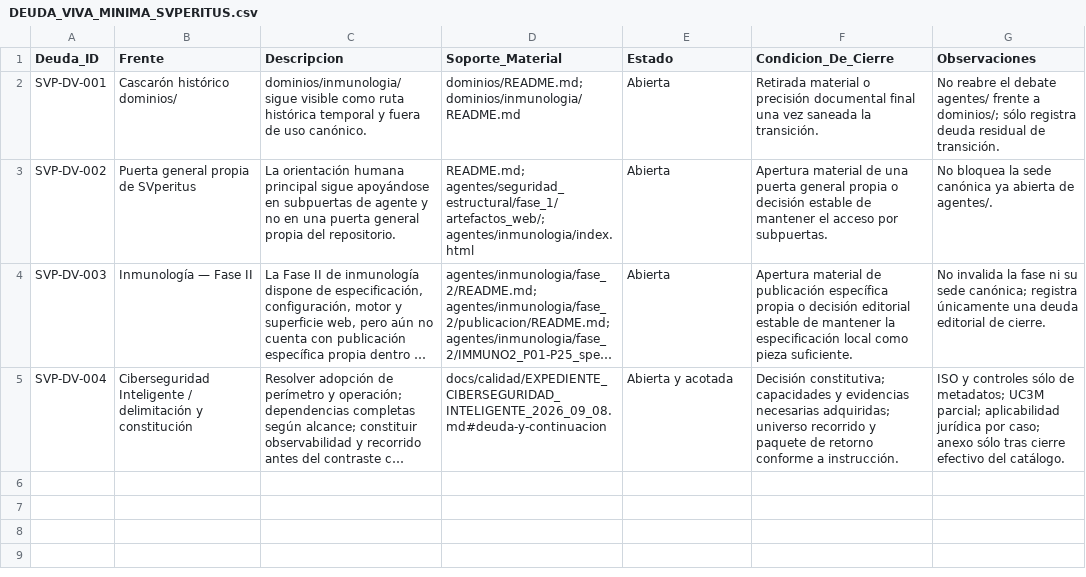
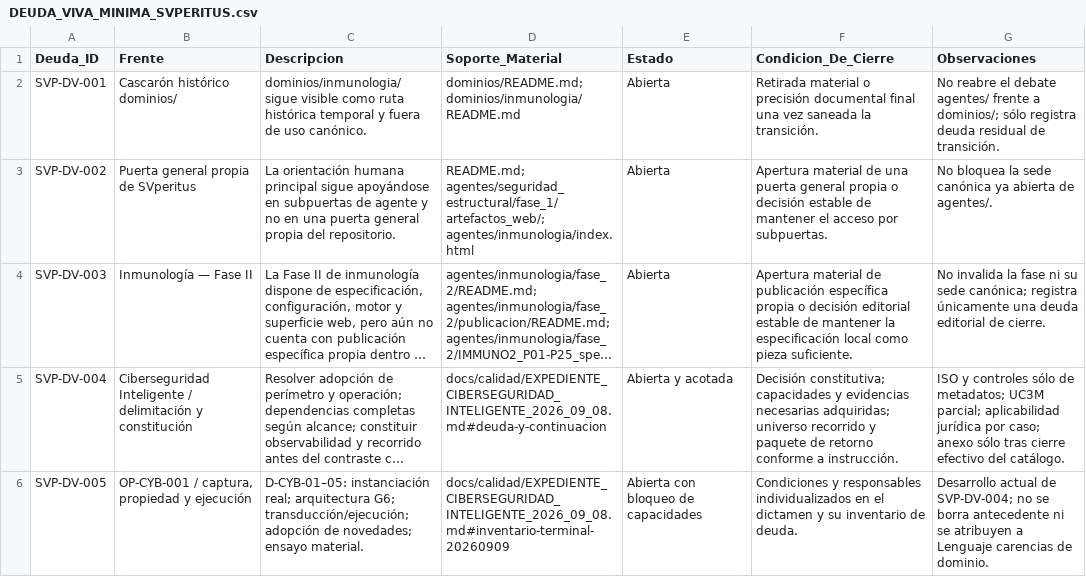
Before and after one commit to juantoniolloretegea/SVperitus-dataset, a CSV file: docs/calidad/DEUDA_VIVA_MINIMA_SVPERITUS.csv, drawn as a sheet; long unchanged cells end in …; the diff names each change by its address in the sheet, - before the commit and + after, or states it on an @@ line.

```diff
--- a/docs/calidad/DEUDA_VIVA_MINIMA_SVPERITUS.csv
+++ b/docs/calidad/DEUDA_VIVA_MINIMA_SVPERITUS.csv
+row 6: SVP-DV-005 | OP-CYB-001 / captura, propiedad y ejecución | D-CYB-01–05: instanciación real; arquitectura G6; transducción/ejecución; adopción de novedades; ensayo material. | docs/calidad/EXPEDIENTE_CIBERSEGURIDAD_INTELIGENTE_2026_09_08.md#inventario-terminal-20260909 | Abierta con bloqueo de capacidades | Condiciones y responsables individualizados en el dictamen y su inventario de deuda. | Desarrollo actual de SVP-DV-004; no se borra antecedente ni se atribuyen a Lenguaje carencias de dominio.
```
Also changed, not shown: docs/calidad/REGISTRO_MINIMO_DE_ACTUACIONES_POR_BLOQUE_Y_SEDE_SVPERITUS.csv, docs/calidad/REGISTRO_MINIMO_DE_HITOS_Y_CIERRES_SVPERITUS.csv, 8 other files.
